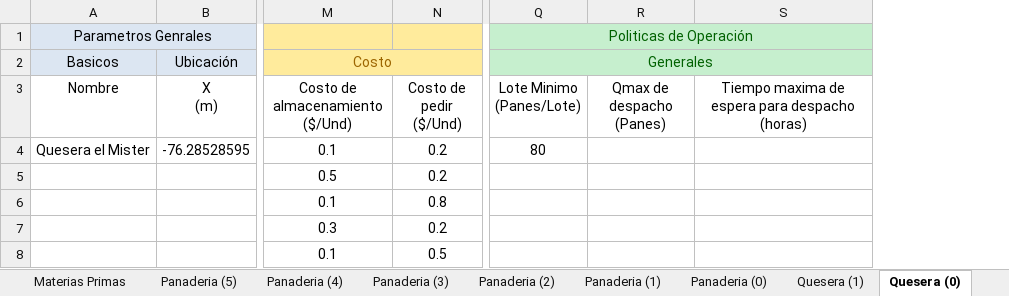
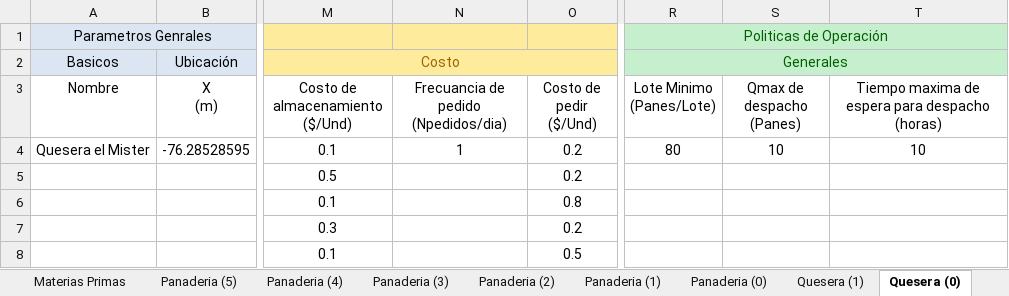
Before and after one commit to PeterDG/SCSimulator, an Excel workbook: SCSimulator/DB Simulator.xlsx, sheet Quesera (0), drawn as a sheet; only a part is shown, gaps mark what is left out; values as stored, in another font and other column widths than the file's, no borders; addresses are those after the commit; the diff names each change by its address in the sheet, - before the commit and + after, or states it on an @@ line.

Commit message:
Se agregaron los dos agentes de la quesera

```diff
--- a/SCSimulator/DB Simulator.xlsx (sheet Quesera (0))
+++ b/SCSimulator/DB Simulator.xlsx (sheet Quesera (0))
+column N, rows 3-4: Frecuancia de pedido (Npedidos/dia) | 1
-S4 (Qmax de despacho (Panes)): (empty)
+S4 (Qmax de despacho (Panes)): 10
-T4: (empty)
+T4: 10
```
Also changed, not shown: sheet Quesera (1), 1 other file.
